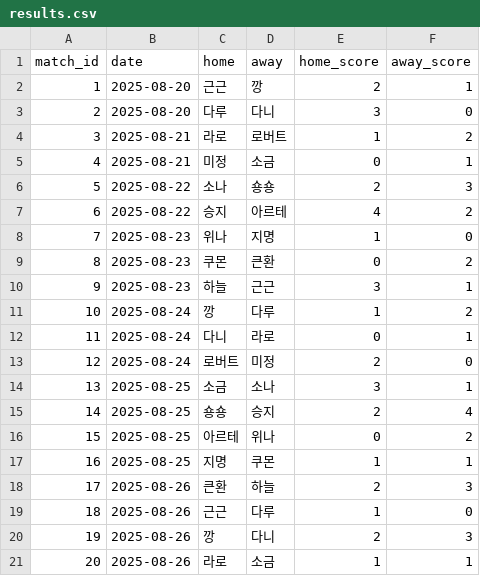
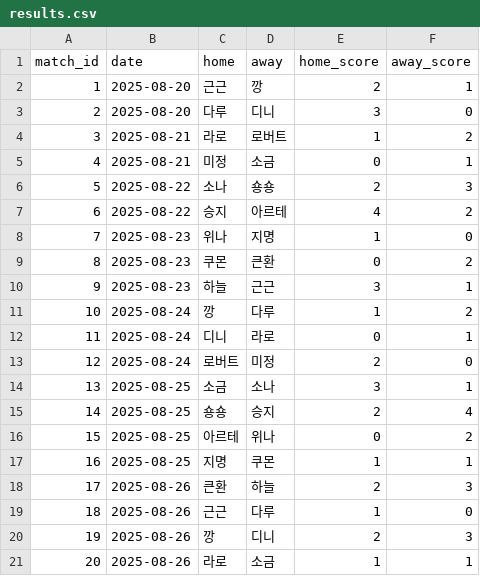
Before and after one commit to famouskawon/Castle-Combo-2025, a CSV file: results.csv, drawn as a sheet.

Commit message:
Update results.csv

```diff
--- a/results.csv
+++ b/results.csv
@@ -2,3 +2,3 @@ match_id,date,home,away,home_score,away_score
 1,2025-08-20,근근,깡,2,1
-2,2025-08-20,다루,다니,3,0
+2,2025-08-20,다루,디니,3,0
 3,2025-08-21,라로,로버트,1,2
@@ -11,3 +11,3 @@ match_id,date,home,away,home_score,away_score
 10,2025-08-24,깡,다루,1,2
-11,2025-08-24,다니,라로,0,1
+11,2025-08-24,디니,라로,0,1
 12,2025-08-24,로버트,미정,2,0
@@ -19,3 +19,3 @@ match_id,date,home,away,home_score,away_score
 18,2025-08-26,근근,다루,1,0
-19,2025-08-26,깡,다니,2,3
+19,2025-08-26,깡,디니,2,3
 20,2025-08-26,라로,소금,1,1
```
